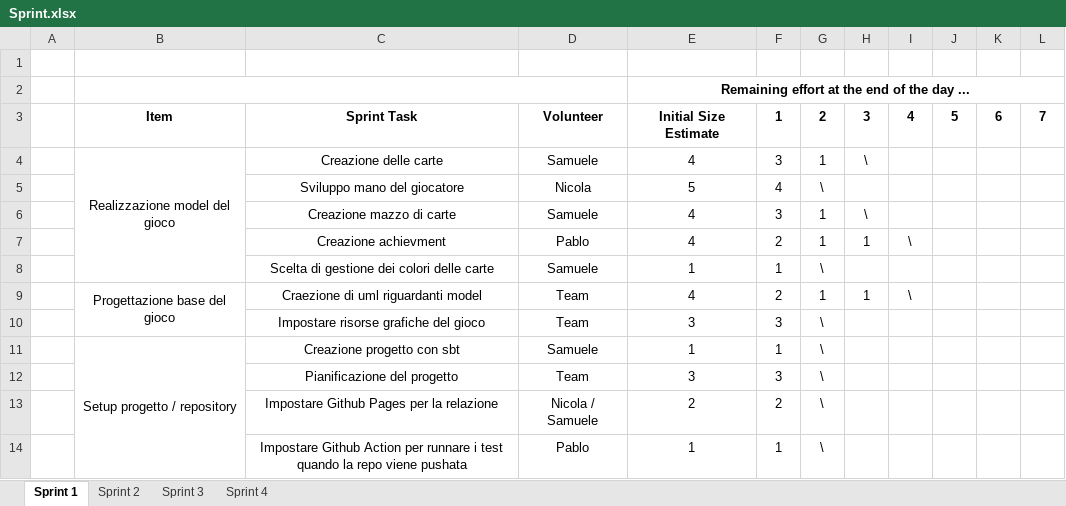
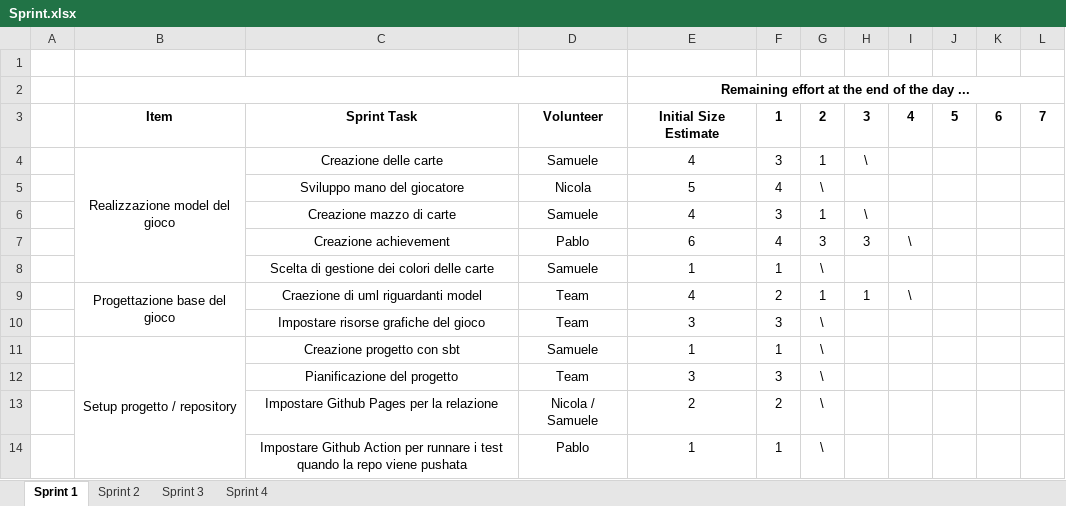
Before and after one commit to CrazyPingu/PPS-23-Uno, an Excel workbook: docs/process/Sprint.xlsx, sheet Sprint 1, drawn as a sheet; values as stored, in another font and other column widths than the file's, no borders; removed rows and columns are numbered as before the commit, all else as after; the diff names each change by its address in the sheet, - before the commit and + after, or states it on an @@ line.

Commit message:
Update Sprint.xlsx

```diff
--- a/docs/process/Sprint.xlsx (sheet Sprint 1)
+++ b/docs/process/Sprint.xlsx (sheet Sprint 1)
-row 7:  |  | Creazione achievment | Pablo | 4 | 2 | 1 | 1 | \
+row 7:  |  | Creazione achievement | Pablo | 6 | 4 | 3 | 3 | \
```
Also changed, not shown: sheet Sprint 4, sheet Sprint 3, sheet Sprint 2.
